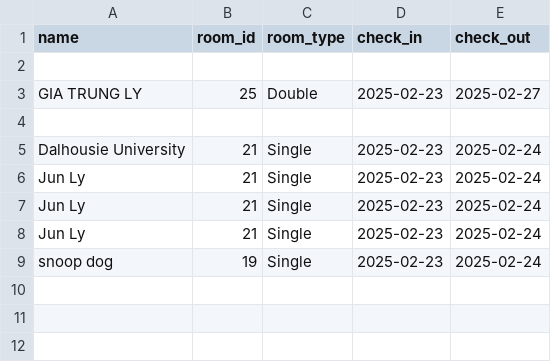
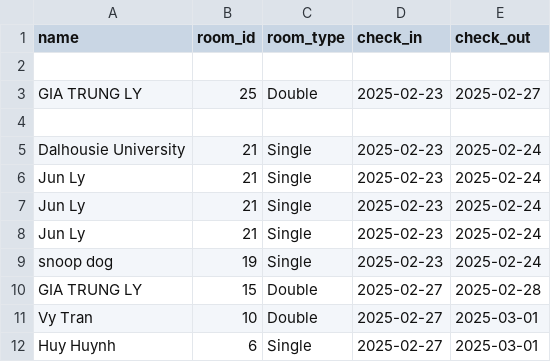
Before and after one commit to trungLyDal/HotelHideaway, a CSV file: data/bookings.csv, drawn as a sheet.

```diff
--- a/data/bookings.csv
+++ b/data/bookings.csv
@@ -9 +9,4 @@ name,room_id,room_type,check_in,check_out
 "snoop dog",19,Single,2025-02-23,2025-02-24
+"GIA TRUNG LY",15,Double,2025-02-27,2025-02-28
+"Vy Tran",10,Double,2025-02-27,2025-03-01
+"Huy Huynh",6,Single,2025-02-27,2025-03-01
```
Also changed, not shown: 1 other file.
